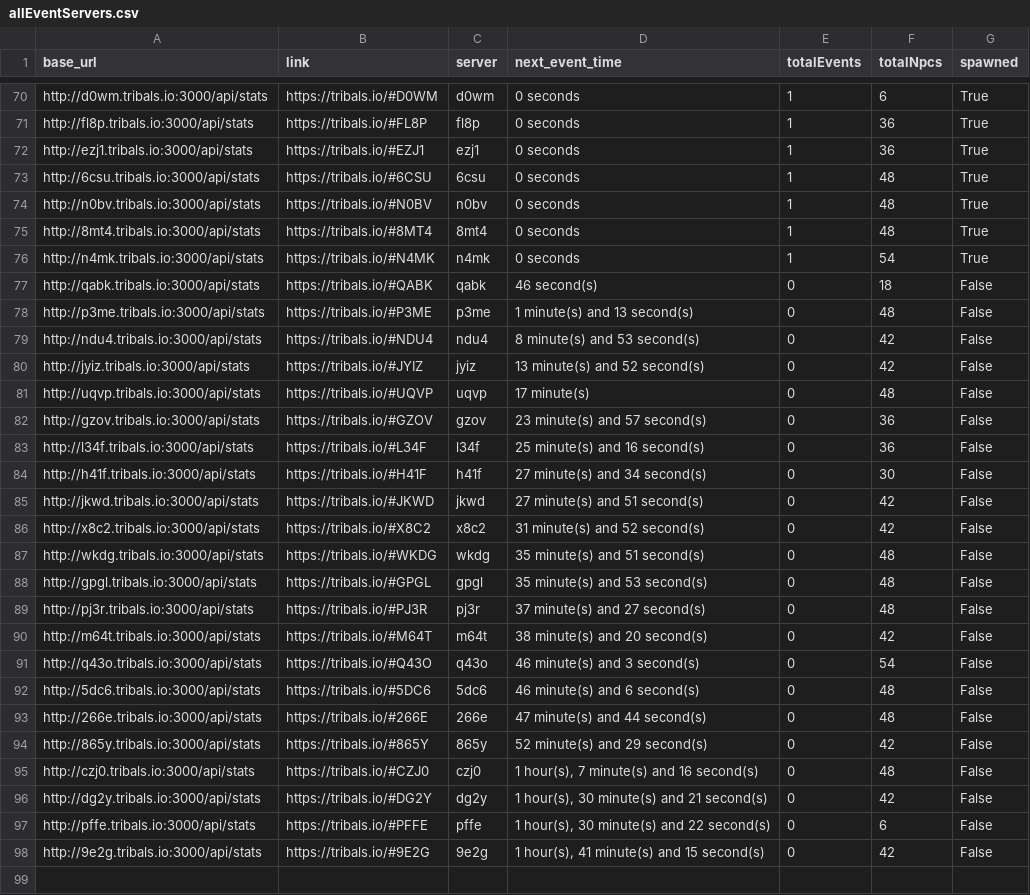
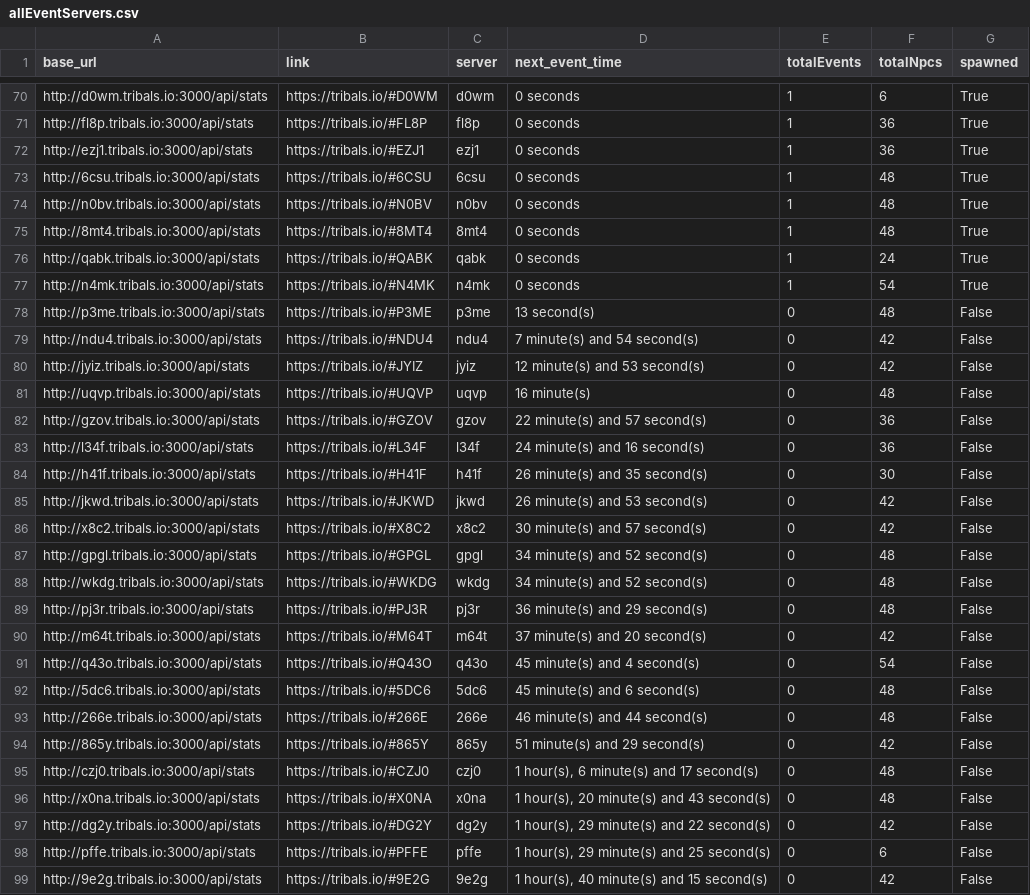
Before and after one commit to HCWcoder/adad, a CSV file: allEventServers.csv, drawn as a sheet; only a part is shown, gaps mark what is left out; the diff covers the shown part only.

```diff
--- a/allEventServers.csv
+++ b/allEventServers.csv
@@ -75,24 +75,25 @@ http://n0bv.tribals.io:3000/api/stats,https://tribals.io/#N0BV,n0bv,0 seconds,1,
 http://8mt4.tribals.io:3000/api/stats,https://tribals.io/#8MT4,8mt4,0 seconds,1,48,True
+http://qabk.tribals.io:3000/api/stats,https://tribals.io/#QABK,qabk,0 seconds,1,24,True
 http://n4mk.tribals.io:3000/api/stats,https://tribals.io/#N4MK,n4mk,0 seconds,1,54,True
-http://qabk.tribals.io:3000/api/stats,https://tribals.io/#QABK,qabk,46 second(s),0,18,False
-http://p3me.tribals.io:3000/api/stats,https://tribals.io/#P3ME,p3me,1 minute(s) and 13 second(s),0,48,False
-http://ndu4.tribals.io:3000/api/stats,https://tribals.io/#NDU4,ndu4,8 minute(s) and 53 second(s),0,42,False
-http://jyiz.tribals.io:3000/api/stats,https://tribals.io/#JYIZ,jyiz,13 minute(s) and 52 second(s),0,42,False
-http://uqvp.tribals.io:3000/api/stats,https://tribals.io/#UQVP,uqvp,17 minute(s),0,48,False
-http://gzov.tribals.io:3000/api/stats,https://tribals.io/#GZOV,gzov,23 minute(s) and 57 second(s),0,36,False
-http://l34f.tribals.io:3000/api/stats,https://tribals.io/#L34F,l34f,25 minute(s) and 16 second(s),0,36,False
-http://h41f.tribals.io:3000/api/stats,https://tribals.io/#H41F,h41f,27 minute(s) and 34 second(s),0,30,False
-http://jkwd.tribals.io:3000/api/stats,https://tribals.io/#JKWD,jkwd,27 minute(s) and 51 second(s),0,42,False
-http://x8c2.tribals.io:3000/api/stats,https://tribals.io/#X8C2,x8c2,31 minute(s) and 52 second(s),0,42,False
-http://wkdg.tribals.io:3000/api/stats,https://tribals.io/#WKDG,wkdg,35 minute(s) and 51 second(s),0,48,False
-http://gpgl.tribals.io:3000/api/stats,https://tribals.io/#GPGL,gpgl,35 minute(s) and 53 second(s),0,48,False
-http://pj3r.tribals.io:3000/api/stats,https://tribals.io/#PJ3R,pj3r,37 minute(s) and 27 second(s),0,48,False
-http://m64t.tribals.io:3000/api/stats,https://tribals.io/#M64T,m64t,38 minute(s) and 20 second(s),0,42,False
-http://q43o.tribals.io:3000/api/stats,https://tribals.io/#Q43O,q43o,46 minute(s) and 3 second(s),0,54,False
-http://5dc6.tribals.io:3000/api/stats,https://tribals.io/#5DC6,5dc6,46 minute(s) and 6 second(s),0,48,False
-http://266e.tribals.io:3000/api/stats,https://tribals.io/#266E,266e,47 minute(s) and 44 second(s),0,48,False
-http://865y.tribals.io:3000/api/stats,https://tribals.io/#865Y,865y,52 minute(s) and 29 second(s),0,42,False
-http://czj0.tribals.io:3000/api/stats,https://tribals.io/#CZJ0,czj0,"1 hour(s), 7 minute(s) and 16 second(s)",0,48,False
-http://dg2y.tribals.io:3000/api/stats,https://tribals.io/#DG2Y,dg2y,"1 hour(s), 30 minute(s) and 21 second(s)",0,42,False
-http://pffe.tribals.io:3000/api/stats,https://tribals.io/#PFFE,pffe,"1 hour(s), 30 minute(s) and 22 second(s)",0,6,False
-http://9e2g.tribals.io:3000/api/stats,https://tribals.io/#9E2G,9e2g,"1 hour(s), 41 minute(s) and 15 second(s)",0,42,False
+http://p3me.tribals.io:3000/api/stats,https://tribals.io/#P3ME,p3me,13 second(s),0,48,False
+http://ndu4.tribals.io:3000/api/stats,https://tribals.io/#NDU4,ndu4,7 minute(s) and 54 second(s),0,42,False
+http://jyiz.tribals.io:3000/api/stats,https://tribals.io/#JYIZ,jyiz,12 minute(s) and 53 second(s),0,42,False
+http://uqvp.tribals.io:3000/api/stats,https://tribals.io/#UQVP,uqvp,16 minute(s),0,48,False
+http://gzov.tribals.io:3000/api/stats,https://tribals.io/#GZOV,gzov,22 minute(s) and 57 second(s),0,36,False
+http://l34f.tribals.io:3000/api/stats,https://tribals.io/#L34F,l34f,24 minute(s) and 16 second(s),0,36,False
+http://h41f.tribals.io:3000/api/stats,https://tribals.io/#H41F,h41f,26 minute(s) and 35 second(s),0,30,False
+http://jkwd.tribals.io:3000/api/stats,https://tribals.io/#JKWD,jkwd,26 minute(s) and 53 second(s),0,42,False
+http://x8c2.tribals.io:3000/api/stats,https://tribals.io/#X8C2,x8c2,30 minute(s) and 57 second(s),0,42,False
+http://gpgl.tribals.io:3000/api/stats,https://tribals.io/#GPGL,gpgl,34 minute(s) and 52 second(s),0,48,False
+http://wkdg.tribals.io:3000/api/stats,https://tribals.io/#WKDG,wkdg,34 minute(s) and 52 second(s),0,48,False
+http://pj3r.tribals.io:3000/api/stats,https://tribals.io/#PJ3R,pj3r,36 minute(s) and 29 second(s),0,48,False
+http://m64t.tribals.io:3000/api/stats,https://tribals.io/#M64T,m64t,37 minute(s) and 20 second(s),0,42,False
+http://q43o.tribals.io:3000/api/stats,https://tribals.io/#Q43O,q43o,45 minute(s) and 4 second(s),0,54,False
+http://5dc6.tribals.io:3000/api/stats,https://tribals.io/#5DC6,5dc6,45 minute(s) and 6 second(s),0,48,False
+http://266e.tribals.io:3000/api/stats,https://tribals.io/#266E,266e,46 minute(s) and 44 second(s),0,48,False
+http://865y.tribals.io:3000/api/stats,https://tribals.io/#865Y,865y,51 minute(s) and 29 second(s),0,42,False
+http://czj0.tribals.io:3000/api/stats,https://tribals.io/#CZJ0,czj0,"1 hour(s), 6 minute(s) and 17 second(s)",0,48,False
+http://x0na.tribals.io:3000/api/stats,https://tribals.io/#X0NA,x0na,"1 hour(s), 20 minute(s) and 43 second(s)",0,48,False
+http://dg2y.tribals.io:3000/api/stats,https://tribals.io/#DG2Y,dg2y,"1 hour(s), 29 minute(s) and 22 second(s)",0,42,False
+http://pffe.tribals.io:3000/api/stats,https://tribals.io/#PFFE,pffe,"1 hour(s), 29 minute(s) and 25 second(s)",0,6,False
+http://9e2g.tribals.io:3000/api/stats,https://tribals.io/#9E2G,9e2g,"1 hour(s), 40 minute(s) and 15 second(s)",0,42,False
```
Also changed, not shown: 24 moved rows elsewhere in this file.
